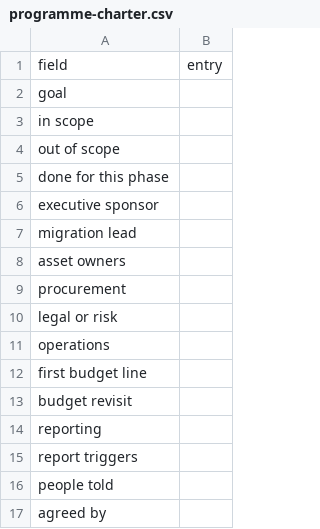
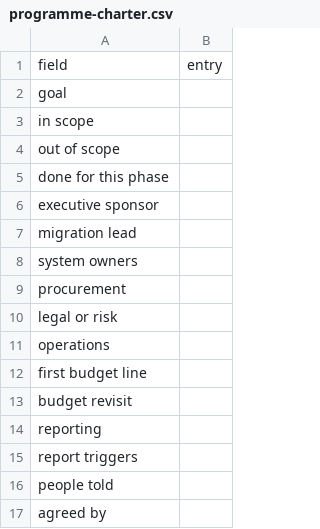
Before and after one commit to pqc-community/handbook, a CSV file: static/downloads/programme-charter.csv, drawn as a sheet.

```diff
--- a/static/downloads/programme-charter.csv
+++ b/static/downloads/programme-charter.csv
@@ -7,3 +7,3 @@ executive sponsor,
 migration lead,
-asset owners,
+system owners,
 procurement,
```
Also changed, not shown: 31 other files.
